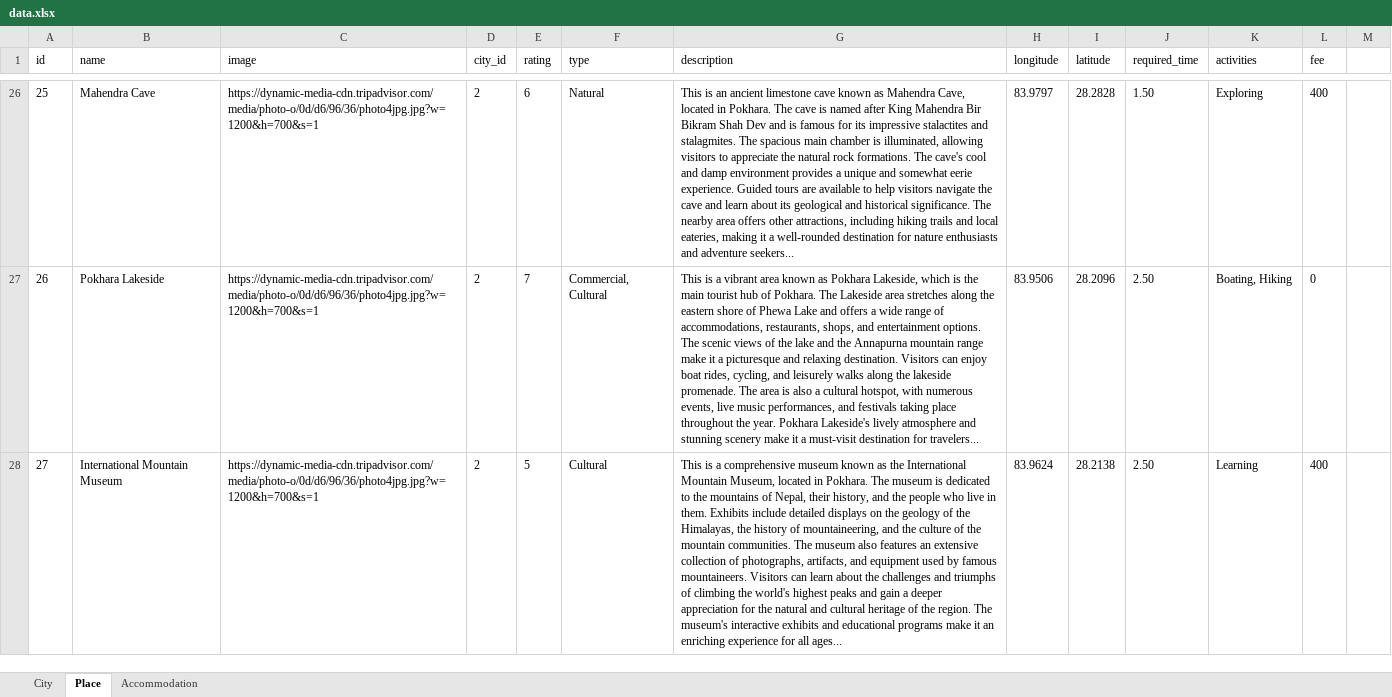
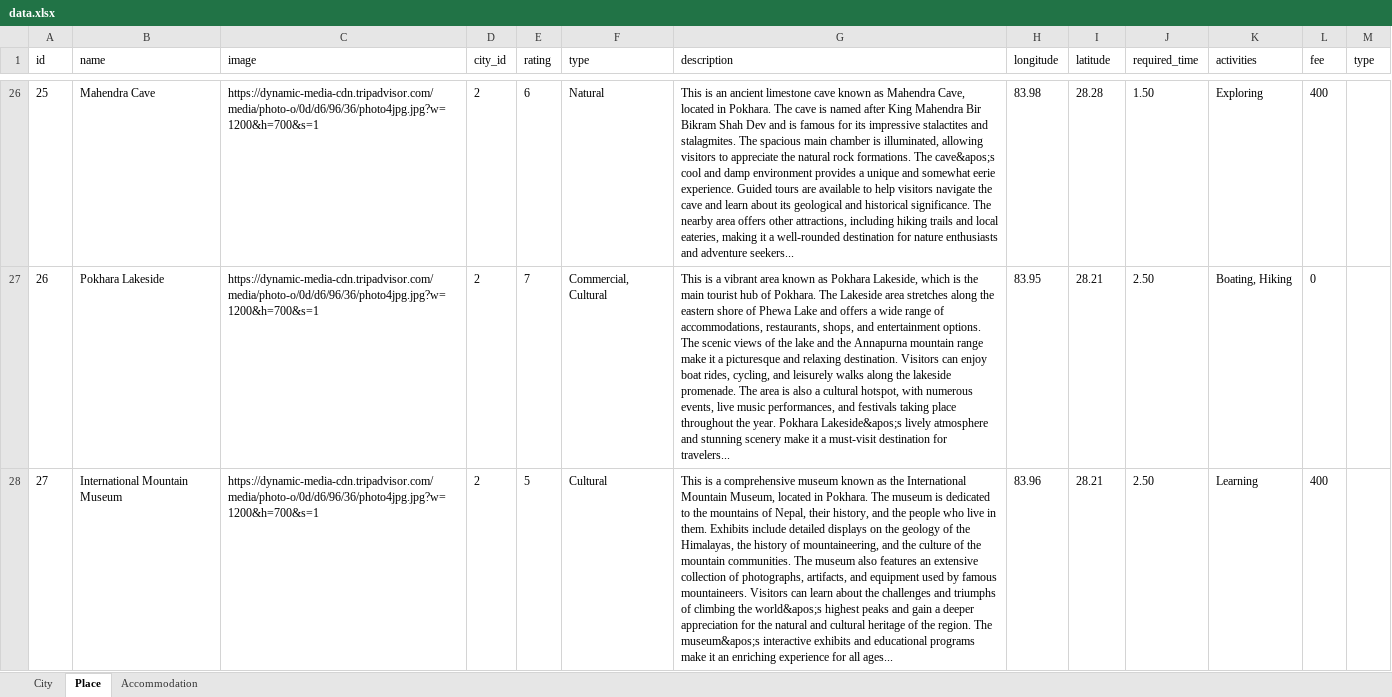
Before and after one commit to AbishekJungThakuri/HolidayNepal, an Excel workbook: backend/data/data.xlsx, sheet Place, drawn as a sheet; only a part is shown, gaps mark what is left out; values as stored, in another font and other column widths than the file's, no borders; the diff covers the shown part only; the diff names each change by its address in the sheet, - before the commit and + after, or states it on an @@ line.

```diff
--- a/backend/data/data.xlsx (sheet Place)
+++ b/backend/data/data.xlsx (sheet Place)
-M1: (empty)
+M1: type
-G26 (description): …formations. The cave's cool and…
+G26 (description): …formations. The cave&apos;s cool and…
-H26 (longitude): 83.9797
+H26 (longitude): 83.98
-I26 (latitude): 28.2828
+I26 (latitude): 28.28
-G27 (description): …year. Pokhara Lakeside's lively atmosphere…
+G27 (description): …year. Pokhara Lakeside&apos;s lively atmosphere…
-H27 (longitude): 83.9506
+H27 (longitude): 83.95
-I27 (latitude): 28.2096
+I27 (latitude): 28.21
-G28 (description): …climbing the world's highest peaks and gain a deeper appreciation for the natural and cultural heritage of the region. The museum's interactive exhibits…
+G28 (description): …climbing the world&apos;s highest peaks and gain a deeper appreciation for the natural and cultural heritage of the region. The museum&apos;s interactive exhibits…
-H28 (longitude): 83.9624
+H28 (longitude): 83.96
-I28 (latitude): 28.2138
+I28 (latitude): 28.21
```
Also changed, not shown: 188 edited cells elsewhere in this sheet, sheet City.
